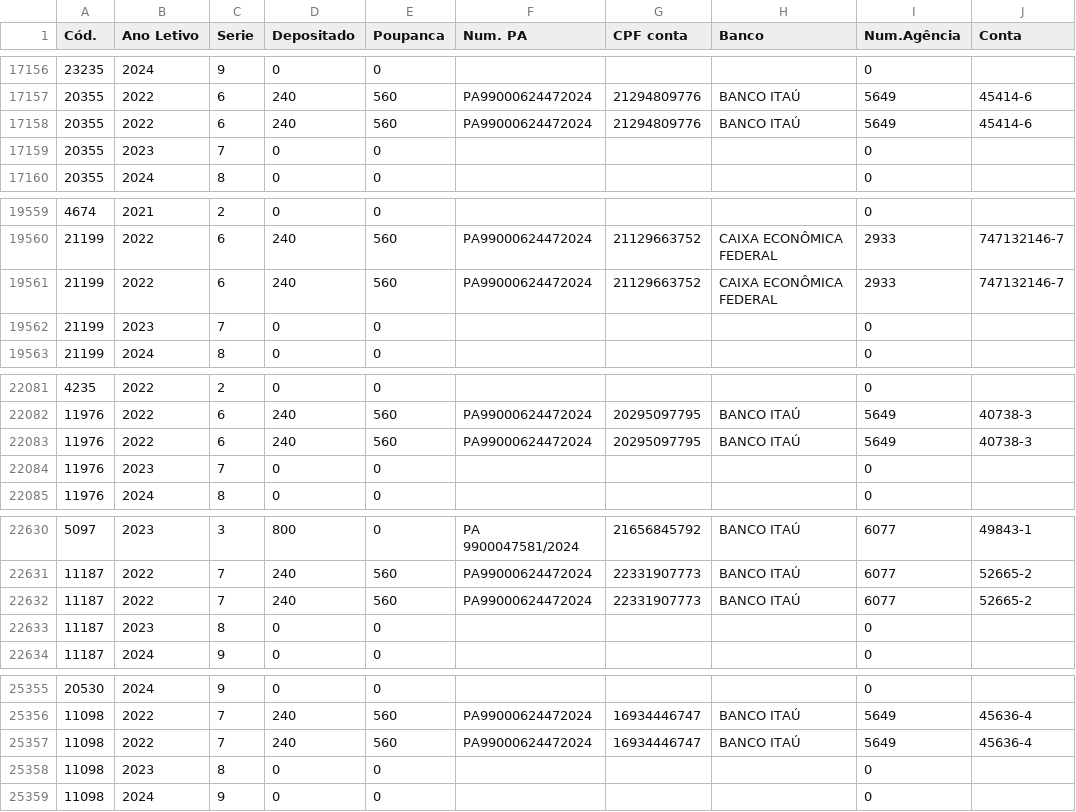
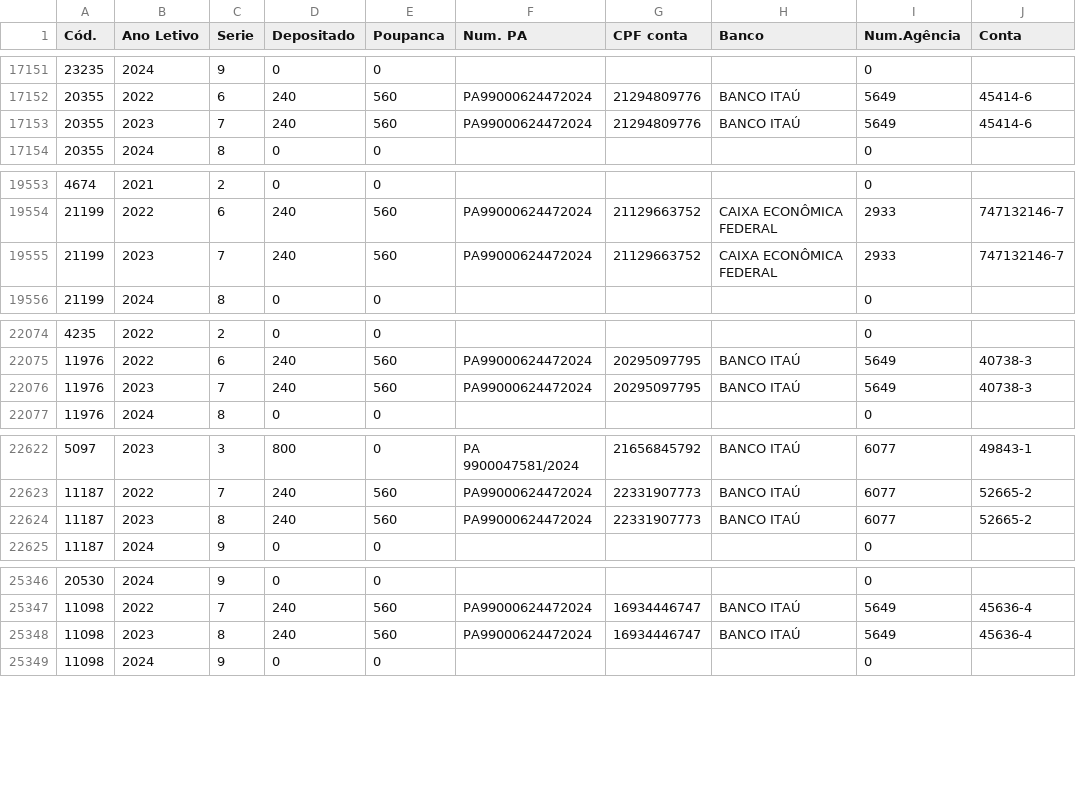
Before and after one commit to CaetaDesenv/caeta-desenv, a CSV file: DF_BENEFICIOS.csv, drawn as a sheet; only a part is shown, gaps mark what is left out; the diff covers the shown part only.

```diff
--- a/DF_BENEFICIOS.csv
+++ b/DF_BENEFICIOS.csv
@@ -17157,4 +17152,3 @@ Cód.,Ano Letivo,Serie,Depositado,Poupanca,Num. PA,CPF conta,Banco,Num.Agência,
 20355,2022,6,240,560,PA99000624472024,21294809776,BANCO ITAÚ,5649,45414-6
-20355,2022,6,240,560,PA99000624472024,21294809776,BANCO ITAÚ,5649,45414-6
-20355,2023,7,0,0,,,,0,
+20355,2023,7,240,560,PA99000624472024,21294809776,BANCO ITAÚ,5649,45414-6
 20355,2024,8,0,0,,,,0,
@@ -19560,4 +19554,3 @@ Cód.,Ano Letivo,Serie,Depositado,Poupanca,Num. PA,CPF conta,Banco,Num.Agência,
 21199,2022,6,240,560,PA99000624472024,21129663752,CAIXA ECONÔMICA FEDERAL,2933,747132146-7
-21199,2022,6,240,560,PA99000624472024,21129663752,CAIXA ECONÔMICA FEDERAL,2933,747132146-7
-21199,2023,7,0,0,,,,0,
+21199,2023,7,240,560,PA99000624472024,21129663752,CAIXA ECONÔMICA FEDERAL,2933,747132146-7
 21199,2024,8,0,0,,,,0,
@@ -22082,4 +22075,3 @@ Cód.,Ano Letivo,Serie,Depositado,Poupanca,Num. PA,CPF conta,Banco,Num.Agência,
 11976,2022,6,240,560,PA99000624472024,20295097795,BANCO ITAÚ,5649,40738-3
-11976,2022,6,240,560,PA99000624472024,20295097795,BANCO ITAÚ,5649,40738-3
-11976,2023,7,0,0,,,,0,
+11976,2023,7,240,560,PA99000624472024,20295097795,BANCO ITAÚ,5649,40738-3
 11976,2024,8,0,0,,,,0,
@@ -22631,4 +22623,3 @@ Cód.,Ano Letivo,Serie,Depositado,Poupanca,Num. PA,CPF conta,Banco,Num.Agência,
 11187,2022,7,240,560,PA99000624472024,22331907773,BANCO ITAÚ,6077,52665-2
-11187,2022,7,240,560,PA99000624472024,22331907773,BANCO ITAÚ,6077,52665-2
-11187,2023,8,0,0,,,,0,
+11187,2023,8,240,560,PA99000624472024,22331907773,BANCO ITAÚ,6077,52665-2
 11187,2024,9,0,0,,,,0,
@@ -25356,4 +25347,3 @@ Cód.,Ano Letivo,Serie,Depositado,Poupanca,Num. PA,CPF conta,Banco,Num.Agência,
 11098,2022,7,240,560,PA99000624472024,16934446747,BANCO ITAÚ,5649,45636-4
-11098,2022,7,240,560,PA99000624472024,16934446747,BANCO ITAÚ,5649,45636-4
-11098,2023,8,0,0,,,,0,
+11098,2023,8,240,560,PA99000624472024,16934446747,BANCO ITAÚ,5649,45636-4
 11098,2024,9,0,0,,,,0,
```
Also changed, not shown: 5 removed rows and 10 edited cells elsewhere in this file, DF_ALUNOS.csv, 3 other files.
